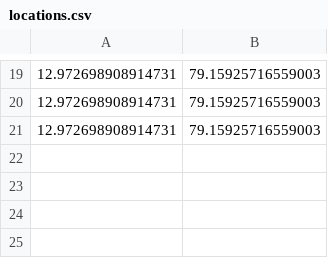
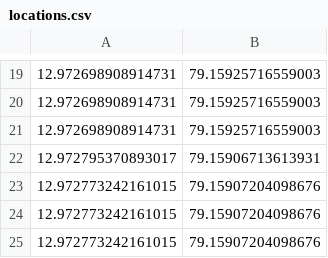
Before and after one commit to NitinTheGreat/StreetGuardian, a CSV file: reports/locations.csv, drawn as a sheet; only a part is shown, gaps mark what is left out; the diff names each change by its address in the sheet, - before the commit and + after, or states it on an @@ line.

```diff
--- a/reports/locations.csv
+++ b/reports/locations.csv
+row 22: 12.972795370893017 | 79.15906713613931
+row 23: 12.972773242161015 | 79.15907204098676
+row 24: 12.972773242161015 | 79.15907204098676
+row 25: 12.972773242161015 | 79.15907204098676
```
Also changed, not shown: 5 other files.
